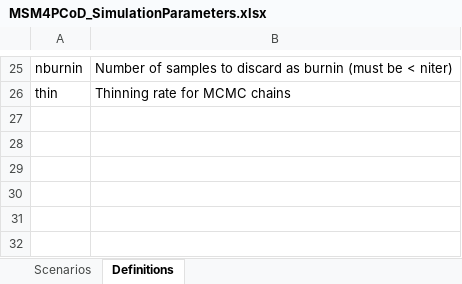
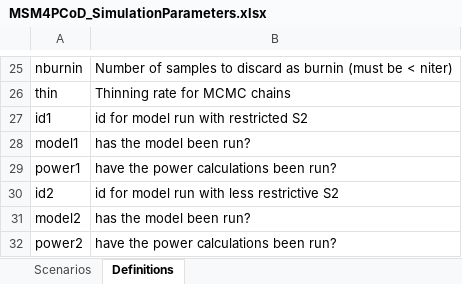
Before and after one commit to eirenjacobson/MSM4PCoD, an Excel workbook: Data/MSM4PCoD_SimulationParameters.xlsx, sheet Definitions, drawn as a sheet; only a part is shown, gaps mark what is left out; values as stored, in another font and other column widths than the file's, no borders; the diff names each change by its address in the sheet, - before the commit and + after, or states it on an @@ line.

Commit message:
Changed simulation and model to use normal observation process for line-transect and PAM surveys

```diff
--- a/Data/MSM4PCoD_SimulationParameters.xlsx (sheet Definitions)
+++ b/Data/MSM4PCoD_SimulationParameters.xlsx (sheet Definitions)
+row 27: id1 | id for model run with restricted S2
+row 28: model1 | has the model been run?
+row 29: power1 | have the power calculations been run?
+row 30: id2 | id for model run with less restrictive S2
+row 31: model2 | has the model been run?
+row 32: power2 | have the power calculations been run?
```
Also changed, not shown: sheet Scenarios, 15 other files.
